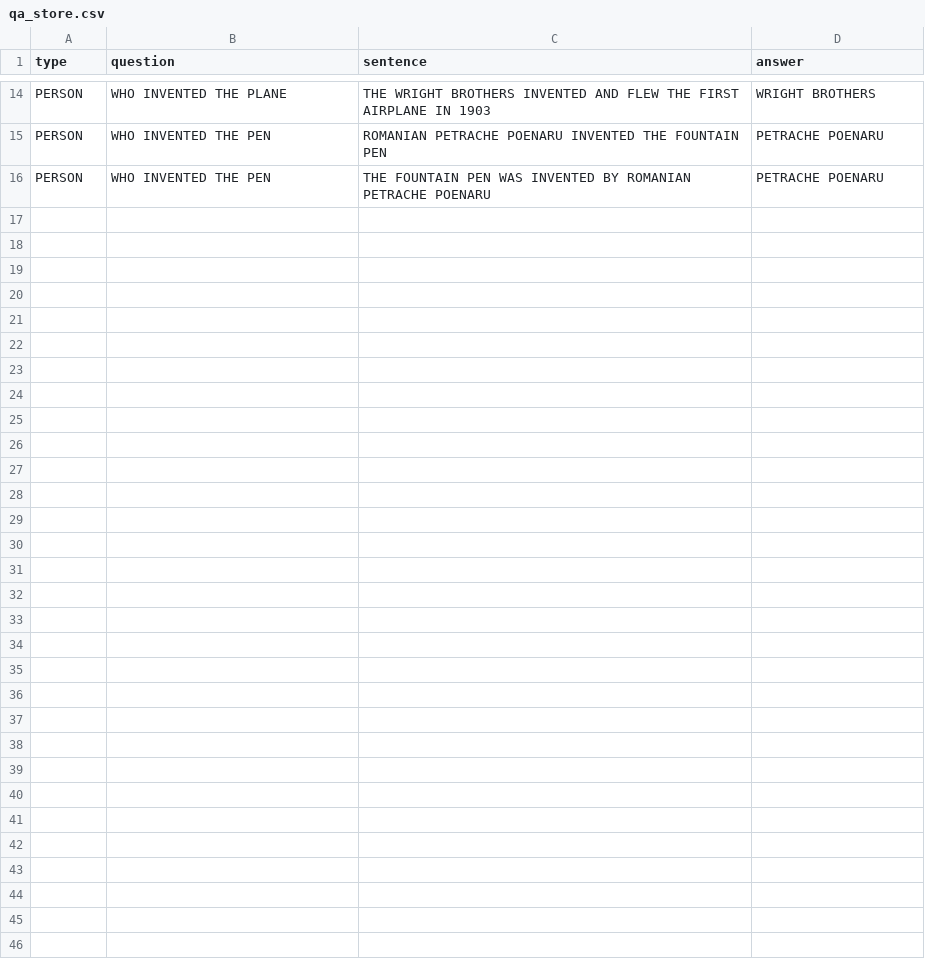
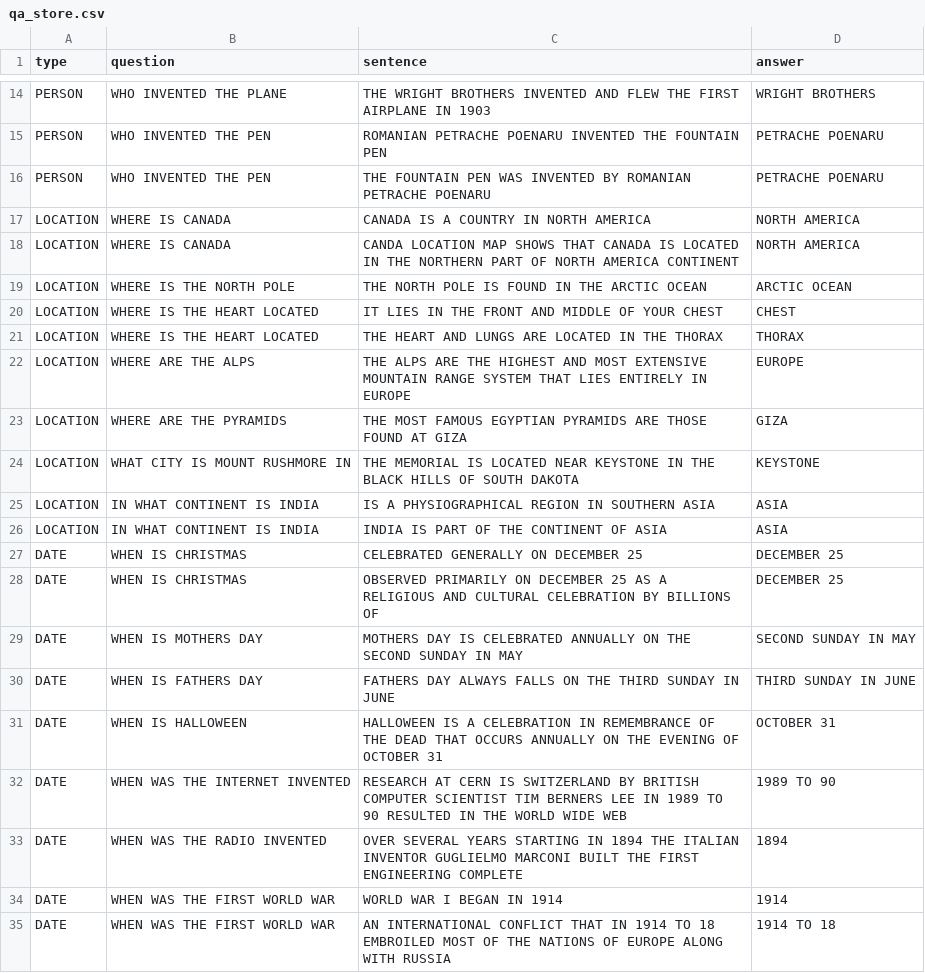
Before and after one commit to Nenma/ga-qas-sm, a CSV file: data/qa_store.csv, drawn as a sheet; only a part is shown, gaps mark what is left out; the diff covers the shown part only.

Commit message:
add entry to qa_store at the end of a qa cycle

```diff
--- a/data/qa_store.csv
+++ b/data/qa_store.csv
@@ -16 +16,20 @@ PERSON,WHO INVENTED THE PEN,ROMANIAN PETRACHE POENARU INVENTED THE FOUNTAIN PEN,
 PERSON,WHO INVENTED THE PEN,THE FOUNTAIN PEN WAS INVENTED BY ROMANIAN PETRACHE POENARU,PETRACHE POENARU
+LOCATION,WHERE IS CANADA,CANADA IS A COUNTRY IN NORTH AMERICA,NORTH AMERICA
+LOCATION,WHERE IS CANADA,CANDA LOCATION MAP SHOWS THAT CANADA IS LOCATED IN THE NORTHERN PART OF NORTH AMERICA CONTINENT,NORTH AMERICA
+LOCATION,WHERE IS THE NORTH POLE,THE NORTH POLE IS FOUND IN THE ARCTIC OCEAN,ARCTIC OCEAN
+LOCATION,WHERE IS THE HEART LOCATED,IT LIES IN THE FRONT AND MIDDLE OF YOUR CHEST,CHEST
+LOCATION,WHERE IS THE HEART LOCATED,THE HEART AND LUNGS ARE LOCATED IN THE THORAX, THORAX
+LOCATION,WHERE ARE THE ALPS,THE ALPS ARE THE HIGHEST AND MOST EXTENSIVE MOUNTAIN RANGE SYSTEM THAT LIES ENTIRELY IN EUROPE,EUROPE
+LOCATION,WHERE ARE THE PYRAMIDS,THE MOST FAMOUS EGYPTIAN PYRAMIDS ARE THOSE FOUND AT GIZA,GIZA
+LOCATION,WHAT CITY IS MOUNT RUSHMORE IN,THE MEMORIAL IS LOCATED NEAR KEYSTONE IN THE BLACK HILLS OF SOUTH DAKOTA,KEYSTONE
+LOCATION,IN WHAT CONTINENT IS INDIA,IS A PHYSIOGRAPHICAL REGION IN SOUTHERN ASIA,ASIA
+LOCATION,IN WHAT CONTINENT IS INDIA,INDIA IS PART OF THE CONTINENT OF ASIA,ASIA
+DATE,WHEN IS CHRISTMAS,CELEBRATED GENERALLY ON DECEMBER 25,DECEMBER 25
+DATE,WHEN IS CHRISTMAS,OBSERVED PRIMARILY ON DECEMBER 25 AS A RELIGIOUS AND CULTURAL CELEBRATION BY BILLIONS OF,DECEMBER 25
+DATE,WHEN IS MOTHERS DAY,MOTHERS DAY IS CELEBRATED ANNUALLY ON THE SECOND SUNDAY IN MAY,SECOND SUNDAY IN MAY
+DATE,WHEN IS FATHERS DAY,FATHERS DAY ALWAYS FALLS ON THE THIRD SUNDAY IN JUNE,THIRD SUNDAY IN JUNE
+DATE,WHEN IS HALLOWEEN,HALLOWEEN IS A CELEBRATION IN REMEMBRANCE OF THE DEAD THAT OCCURS ANNUALLY ON THE EVENING OF OCTOBER 31,OCTOBER 31
+DATE,WHEN WAS THE INTERNET INVENTED,RESEARCH AT CERN IS SWITZERLAND BY BRITISH COMPUTER SCIENTIST TIM BERNERS LEE IN 1989 TO 90 RESULTED IN THE WORLD WIDE WEB,1989 TO 90
+DATE,WHEN WAS THE RADIO INVENTED,OVER SEVERAL YEARS STARTING IN 1894 THE ITALIAN INVENTOR GUGLIELMO MARCONI BUILT THE FIRST ENGINEERING COMPLETE,1894
+DATE,WHEN WAS THE FIRST WORLD WAR,WORLD WAR I BEGAN IN 1914,1914
+DATE,WHEN WAS THE FIRST WORLD WAR,AN INTERNATIONAL CONFLICT THAT IN 1914 TO 18 EMBROILED MOST OF THE NATIONS OF EUROPE ALONG WITH RUSSIA,1914 TO 18
```
Also changed, not shown: 9 added rows elsewhere in this file, 3 other files.
